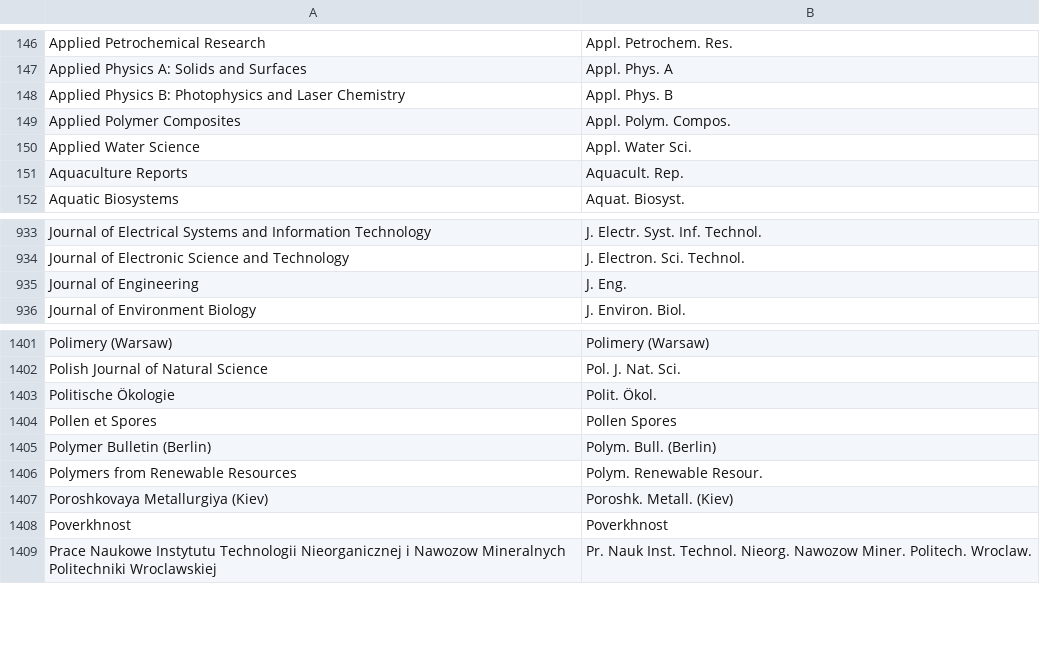
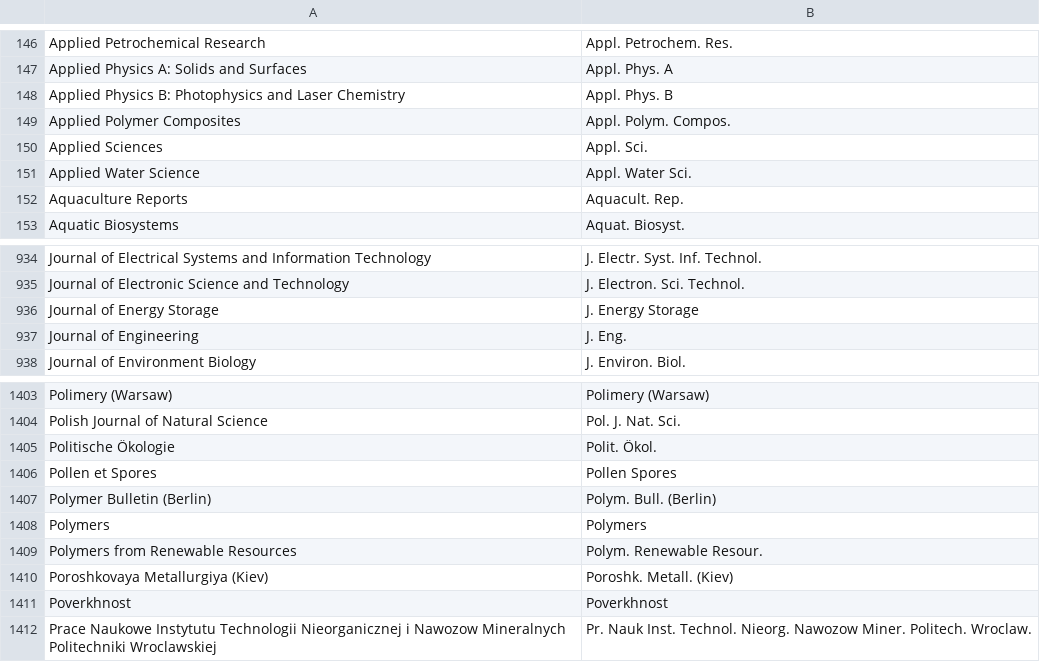
Before and after one commit to JabRef/abbrv.jabref.org, a CSV file: journals/journal_abbreviations_general.csv, drawn as a sheet; only a part is shown, gaps mark what is left out.

Commit message:
Add 3 journals

```diff
--- a/journals/journal_abbreviations_general.csv
+++ b/journals/journal_abbreviations_general.csv
@@ -149,2 +149,3 @@
 "Applied Polymer Composites","Appl. Polym. Compos.",""
+"Applied Sciences","Appl. Sci.",""
 "Applied Water Science","Appl. Water Sci.",""
@@ -934,2 +935,3 @@
 "Journal of Electronic Science and Technology","J. Electron. Sci. Technol.",""
+"Journal of Energy Storage","J. Energy Storage",""
 "Journal of Engineering","J. Eng.",""
@@ -1405,2 +1407,3 @@
 "Polymer Bulletin (Berlin)","Polym. Bull. (Berlin)",""
+"Polymers","Polymers",""
 "Polymers from Renewable Resources","Polym. Renewable Resour.",""
```
